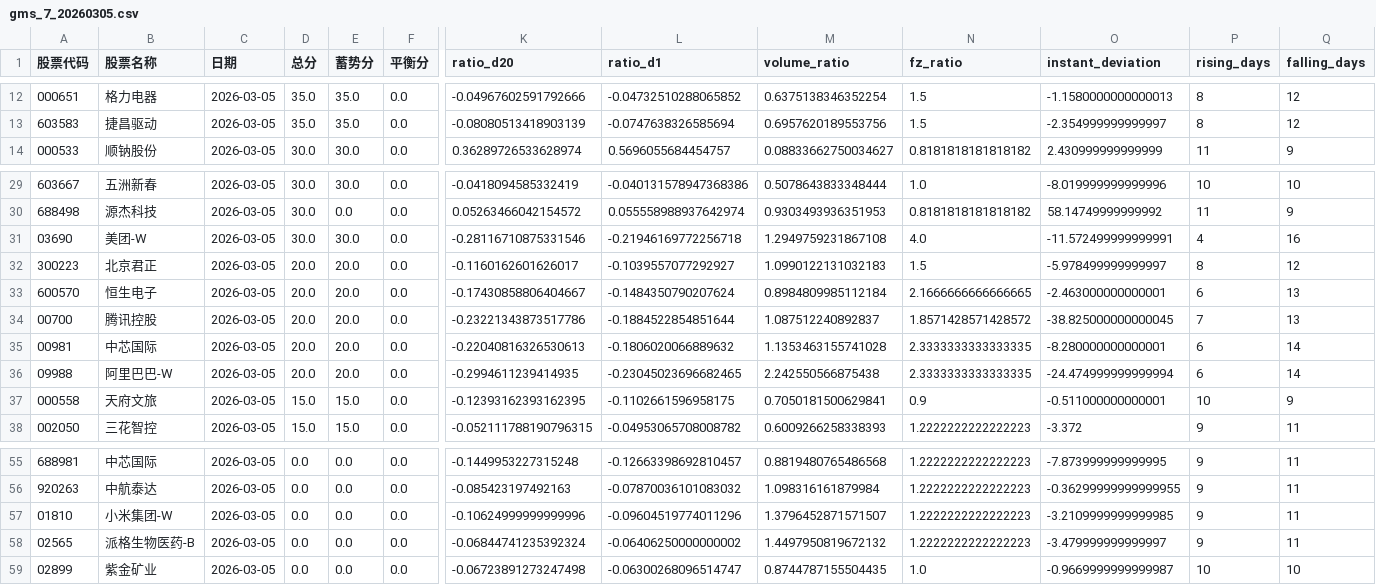
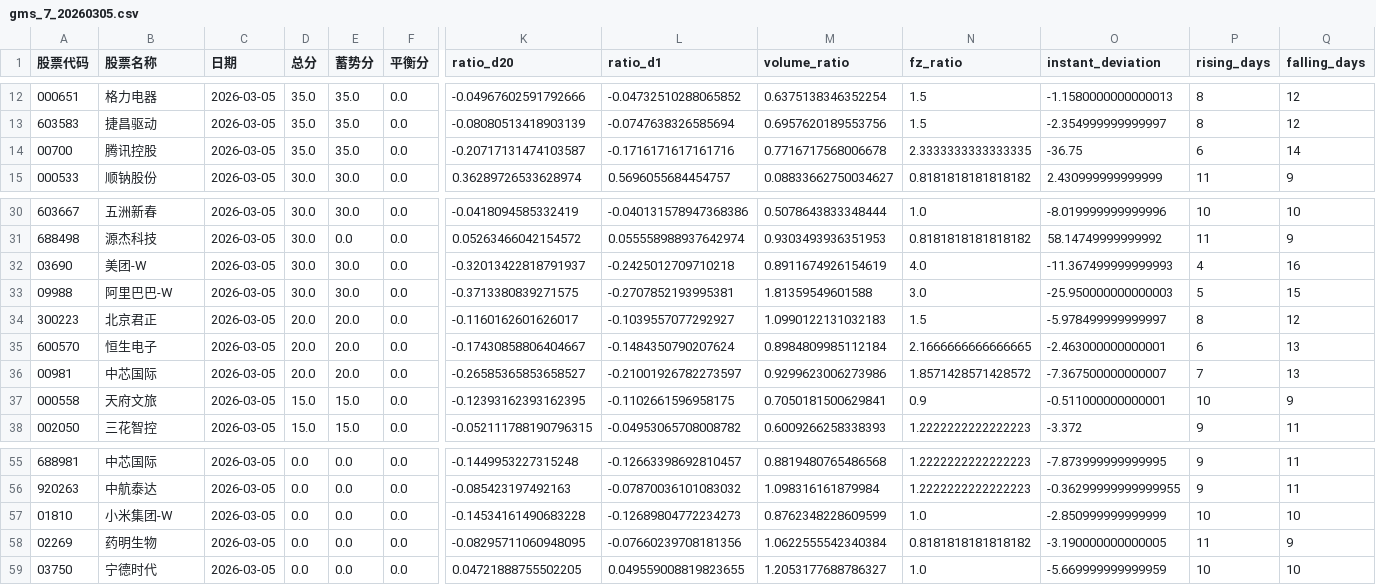
Before and after one commit to wangj9601/stock_quote_analayze, a CSV file: reports/gms_7_20260305.csv, drawn as a sheet; only a part is shown, gaps mark what is left out; removed rows and columns are numbered as before the commit, all else as after; rows hold the shown columns only; the diff covers the shown part only; the diff names each change by its address in the sheet, - before the commit and + after, or states it on an @@ line.

```diff
--- a/reports/gms_7_20260305.csv
+++ b/reports/gms_7_20260305.csv
+row 14: 00700 | 腾讯控股 | 2026-03-05 | 35.0 | 35.0 | 0.0 | -0.20717131474103587 | -0.1716171617161716 | 0.7716717568006678 | 2.3333333333333335 | -36.75 | 6 | 14
-K32 (ratio_d20): -0.28116710875331546
+K32 (ratio_d20): -0.32013422818791937
-L32 (ratio_d1): -0.21946169772256718
+L32 (ratio_d1): -0.2425012709710218
-M32 (volume_ratio): 1.2949759231867108
+M32 (volume_ratio): 0.8911674926154619
-O32 (instant_deviation): -11.572499999999991
+O32 (instant_deviation): -11.367499999999993
+row 33: 09988 | 阿里巴巴-W | 2026-03-05 | 30.0 | 30.0 | 0.0 | -0.3713380839271575 | -0.2707852193995381 | 1.81359549601588 | 3.0 | -25.950000000000003 | 5 | 15
-row 34: 00700 | 腾讯控股 | 2026-03-05 | 20.0 | 20.0 | 0.0 | -0.23221343873517786 | -0.1884522854851644 | 1.087512240892837 | 1.8571428571428572 | -38.825000000000045 | 7 | 13
-K36 (ratio_d20): -0.22040816326530613
+K36 (ratio_d20): -0.26585365853658527
-L36 (ratio_d1): -0.1806020066889632
+L36 (ratio_d1): -0.21001926782273597
-M36 (volume_ratio): 1.1353463155741028
+M36 (volume_ratio): 0.9299623006273986
-N36 (fz_ratio): 2.3333333333333335
+N36 (fz_ratio): 1.8571428571428572
-O36 (instant_deviation): -8.280000000000001
+O36 (instant_deviation): -7.367500000000007
-P36 (rising_days): 6
+P36 (rising_days): 7
-Q36 (falling_days): 14
+Q36 (falling_days): 13
-row 36: 09988 | 阿里巴巴-W | 2026-03-05 | 20.0 | 20.0 | 0.0 | -0.2994611239414935 | -0.23045023696682465 | 2.242550566875438 | 2.3333333333333335 | -24.474999999999994 | 6 | 14
-K57 (ratio_d20): -0.10624999999999996
+K57 (ratio_d20): -0.14534161490683228
-L57 (ratio_d1): -0.09604519774011296
+L57 (ratio_d1): -0.12689804772234273
-M57 (volume_ratio): 1.3796452871571507
+M57 (volume_ratio): 0.8762348228609599
-N57 (fz_ratio): 1.2222222222222223
+N57 (fz_ratio): 1.0
-O57 (instant_deviation): -3.2109999999999985
+O57 (instant_deviation): -2.850999999999999
-P57 (rising_days): 9
+P57 (rising_days): 10
-Q57 (falling_days): 11
+Q57 (falling_days): 10
-row 58: 02565 | 派格生物医药-B | 2026-03-05 | 0.0 | 0.0 | 0.0 | -0.06844741235392324 | -0.06406250000000002 | 1.4497950819672132 | 1.2222222222222223 | -3.479999999999997 | 9 | 11
+row 58: 02269 | 药明生物 | 2026-03-05 | 0.0 | 0.0 | 0.0 | -0.08295711060948095 | -0.07660239708181356 | 1.0622555542340384 | 0.8181818181818182 | -3.190000000000005 | 11 | 9
-A59 (股票代码): 02899
+A59 (股票代码): 03750
-B59 (股票名称): 紫金矿业
+B59 (股票名称): 宁德时代
-K59 (ratio_d20): -0.06723891273247498
+K59 (ratio_d20): 0.04721888755502205
-L59 (ratio_d1): -0.06300268096514747
+L59 (ratio_d1): 0.049559008819823655
-M59 (volume_ratio): 0.8744787155504435
+M59 (volume_ratio): 1.2053177688786327
-O59 (instant_deviation): -0.9669999999999987
+O59 (instant_deviation): -5.669999999999959
```
Also changed, not shown: 1 added row, 1 removed row and 6 edited cells elsewhere in this file, 4 other files.
